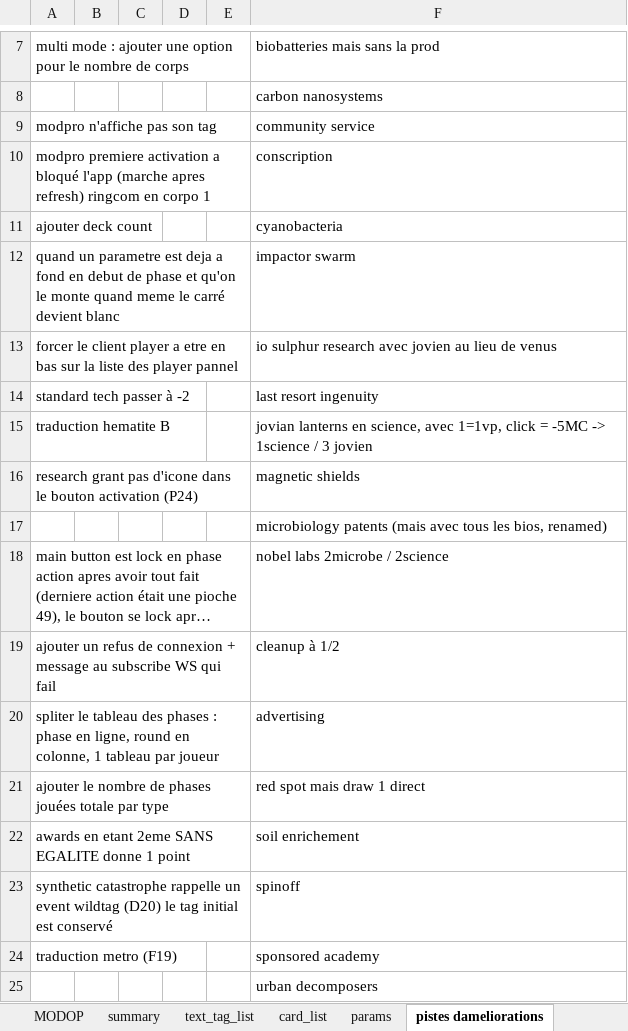
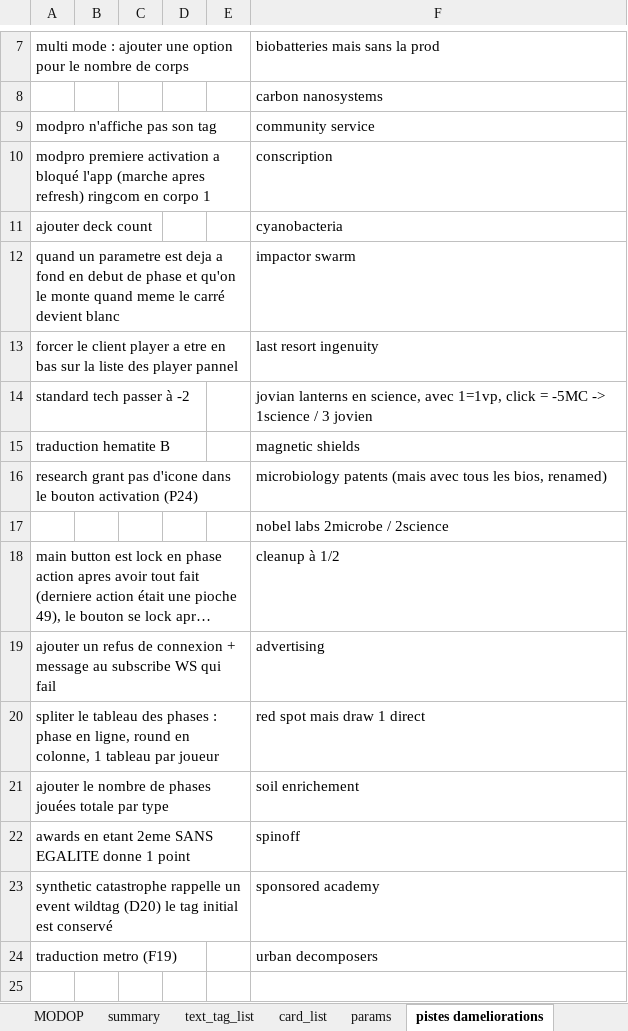
Before and after one commit to Mylaana/AresExpedition, an Excel workbook: ressources/game_data_input.xlsx, sheet pistes dameliorations, drawn as a sheet; only a part is shown, gaps mark what is left out; long unchanged cells end in …; values as stored, in another font and other column widths than the file's, no borders; charts and pictures not drawn; the diff names each change by its address in the sheet, - before the commit and + after, or states it on an @@ line.

Commit message:
added io sulphur, magnetic shield

```diff
--- a/ressources/game_data_input.xlsx (sheet pistes dameliorations)
+++ b/ressources/game_data_input.xlsx (sheet pistes dameliorations)
-F13: io sulphur research avec jovien au lieu de venus
+F13: last resort ingenuity
-F14: last resort ingenuity
+F14: jovian lanterns en science, avec 1=1vp, click = -5MC -> 1science / 3 jovien
-F15: jovian lanterns en science, avec 1=1vp, click = -5MC -> 1science / 3 jovien
+F15: magnetic shields
-F16: magnetic shields
+F16: microbiology patents (mais avec tous les bios, renamed)
-F17: microbiology patents (mais avec tous les bios, renamed)
+F17: nobel labs 2microbe / 2science
-F18: nobel labs 2microbe / 2science
+F18: cleanup à 1/2
-F19: cleanup à 1/2
+F19: advertising
-F20: advertising
+F20: red spot mais draw 1 direct
-F21: red spot mais draw 1 direct
+F21: soil enrichement
-F22: soil enrichement
+F22: spinoff
-F23: spinoff
+F23: sponsored academy
-F24: sponsored academy
+F24: urban decomposers
-row 25:  |  |  |  |  | urban decomposers
```
Also changed, not shown: sheet card_list, sheet summary, 3 other files.
